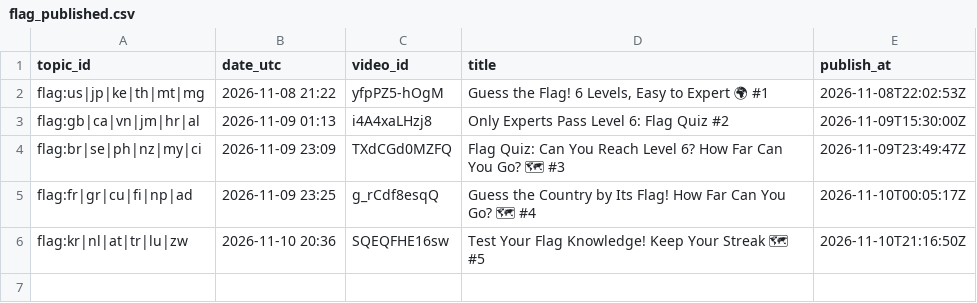
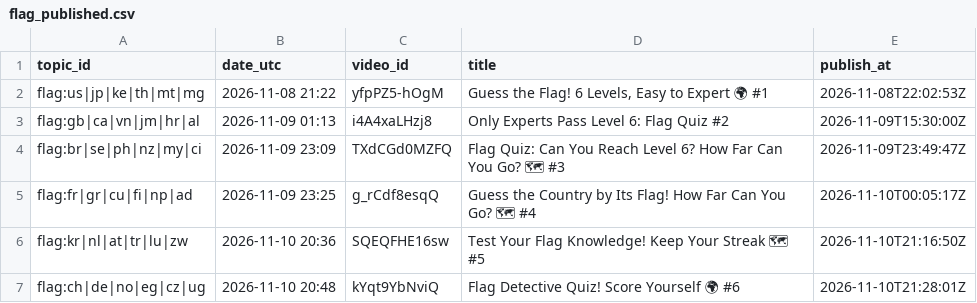
Before and after one commit to olgunkadirgulhan/marble-race, a CSV file: records/flag_published.csv, drawn as a sheet; the diff names each change by its address in the sheet, - before the commit and + after, or states it on an @@ line.

Commit message:
flag: kayıt 2026-11-10-2048

```diff
--- a/records/flag_published.csv
+++ b/records/flag_published.csv
+row 7: flag:ch|de|no|eg|cz|ug | 2026-11-10 20:48 | kYqt9YbNviQ | Flag Detective Quiz! Score Yourself 🌍 #6 | 2026-11-10T21:28:01Z
```
